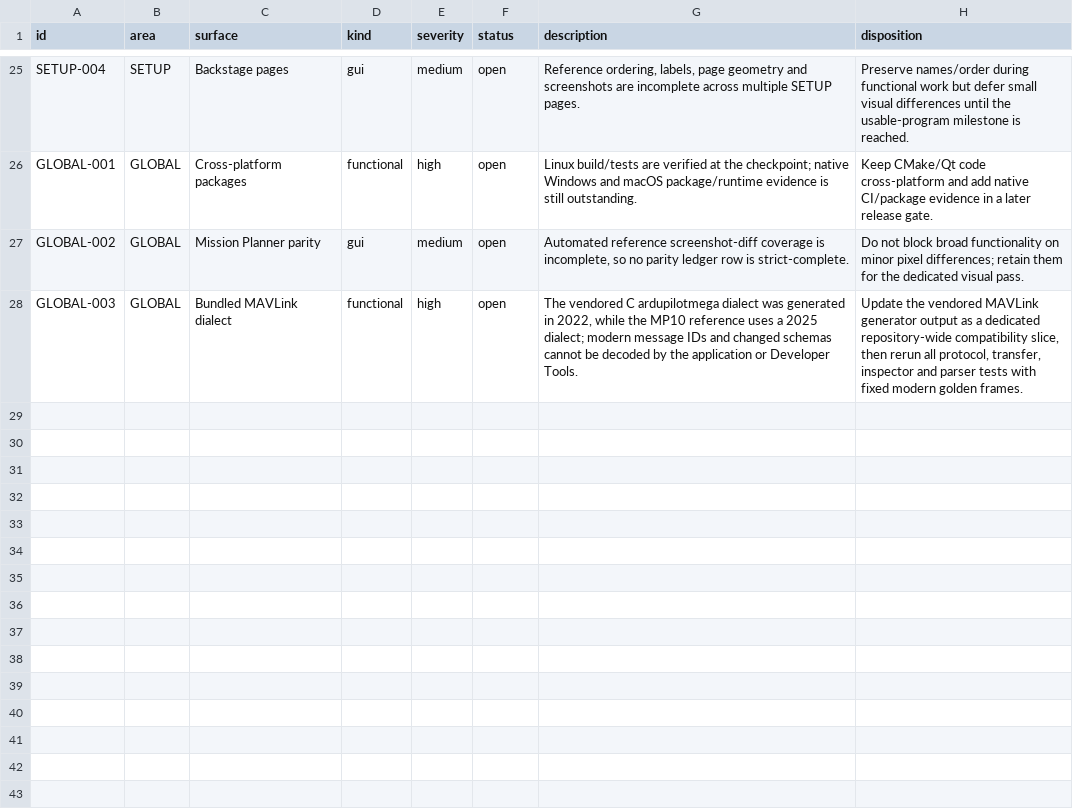
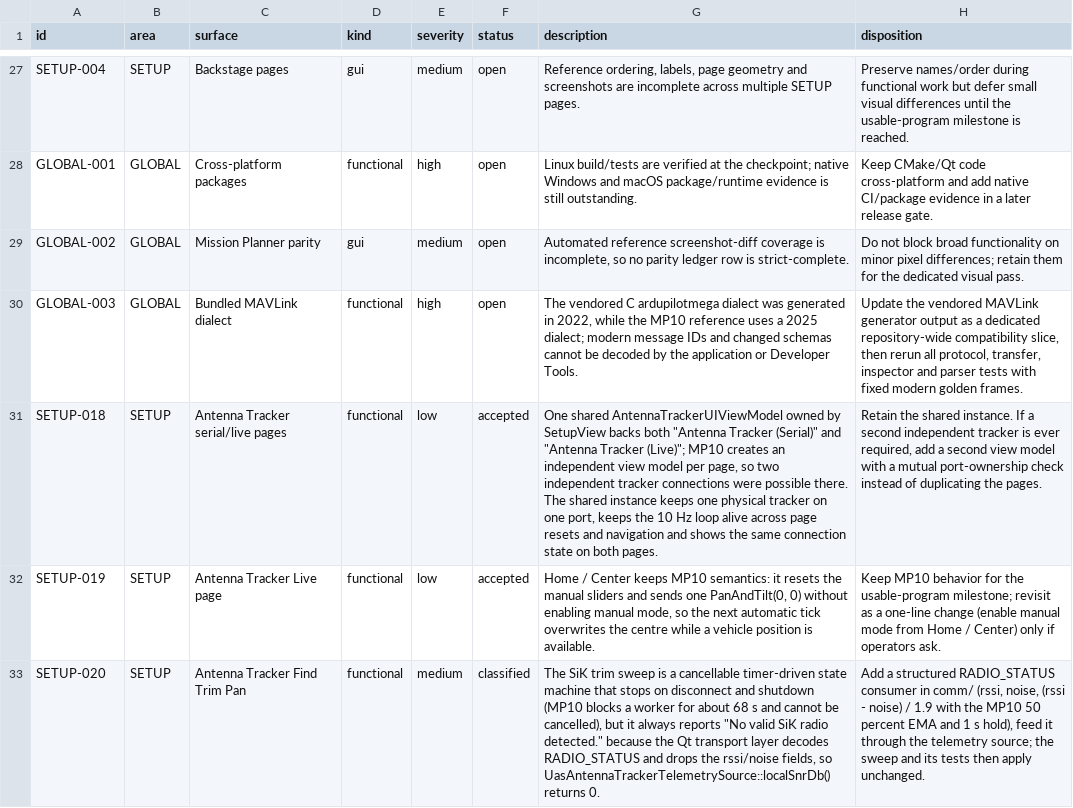
Before and after one commit to Rouniy/apm_planner, a TSV file: docs/porting/PORTING_DEVIATIONS.tsv, drawn as a sheet; only a part is shown, gaps mark what is left out; the diff covers the shown part only; the diff names each change by its address in the sheet, - before the commit and + after, or states it on an @@ line.

Commit message:
docs: checkpoint Mission Planner tracker tool parity

```diff
--- a/docs/porting/PORTING_DEVIATIONS.tsv
+++ b/docs/porting/PORTING_DEVIATIONS.tsv
+row 31: SETUP-018 | SETUP | Antenna Tracker serial/live pages | functional | low | accepted | One shared AntennaTrackerUIViewModel owned by SetupView backs both "Antenna Tracker (Serial)" and "Antenna Tracker (Live)"; MP10 creates an independent view model per page, so two independent tracker connections were possible there. The shared instance keeps one physical tracker on one port, keeps the 10 Hz loop alive across page resets and navigation and shows the same connection state on both pages. | Retain the shared instance. If a second independent tracker is ever required, add a second view model with a mutual port-ownership check instead of duplicating the pages.
+row 32: SETUP-019 | SETUP | Antenna Tracker Live page | functional | low | accepted | Home / Center keeps MP10 semantics: it resets the manual sliders and sends one PanAndTilt(0, 0) without enabling manual mode, so the next automatic tick overwrites the centre while a vehicle position is available. | Keep MP10 behavior for the usable-program milestone; revisit as a one-line change (enable manual mode from Home / Center) only if operators ask.
+row 33: SETUP-020 | SETUP | Antenna Tracker Find Trim Pan | functional | medium | classified | The SiK trim sweep is a cancellable timer-driven state machine that stops on disconnect and shutdown (MP10 blocks a worker for about 68 s and cannot be cancelled), but it always reports "No valid SiK radio detected." because the Qt transport layer decodes RADIO_STATUS and drops the rssi/noise fields, so UasAntennaTrackerTelemetrySource::localSnrDb() returns 0. | Add a structured RADIO_STATUS consumer in comm/ (rssi, noise, (rssi - noise) / 1.9 with the MP10 50 percent EMA and 1 s hold), feed it through the telemetry source; the sweep and its tests then apply unchanged.
```
Also changed, not shown: 4 added rows and 6 edited cells elsewhere in this file, docs/porting/MISSION_PLANNER_SCREEN_PARITY.tsv, 4 other files.
